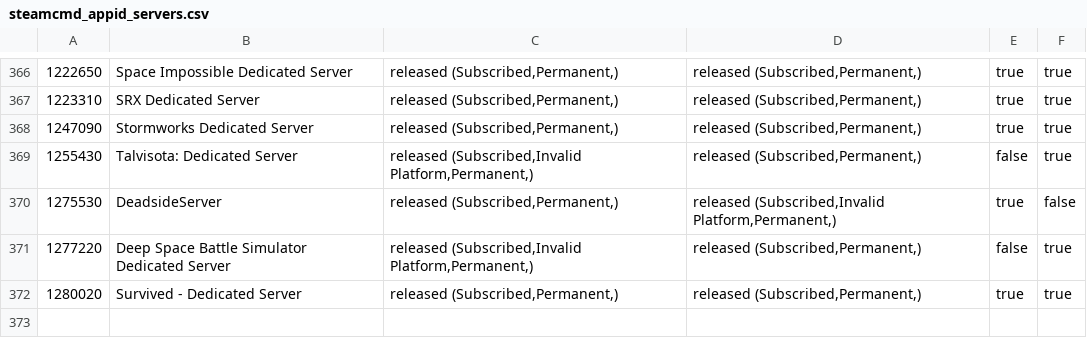
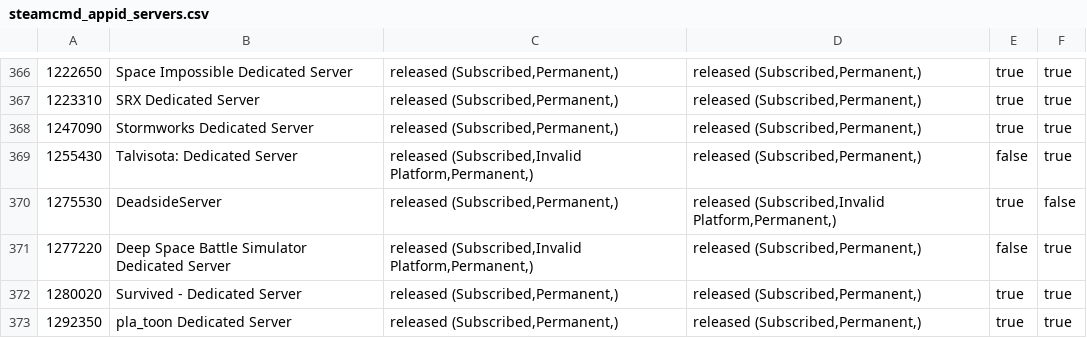
Before and after one commit to dgibbs64/SteamCMD-AppID-List-Servers, a CSV file: steamcmd_appid_servers.csv, drawn as a sheet; only a part is shown, gaps mark what is left out; the diff names each change by its address in the sheet, - before the commit and + after, or states it on an @@ line.

```diff
--- a/steamcmd_appid_servers.csv
+++ b/steamcmd_appid_servers.csv
+row 373: 1292350 | pla_toon Dedicated Server | released (Subscribed,Permanent,) | released (Subscribed,Permanent,) | true | true
```
Also changed, not shown: steamcmd_appid_servers_linux.csv, 3 other files.
